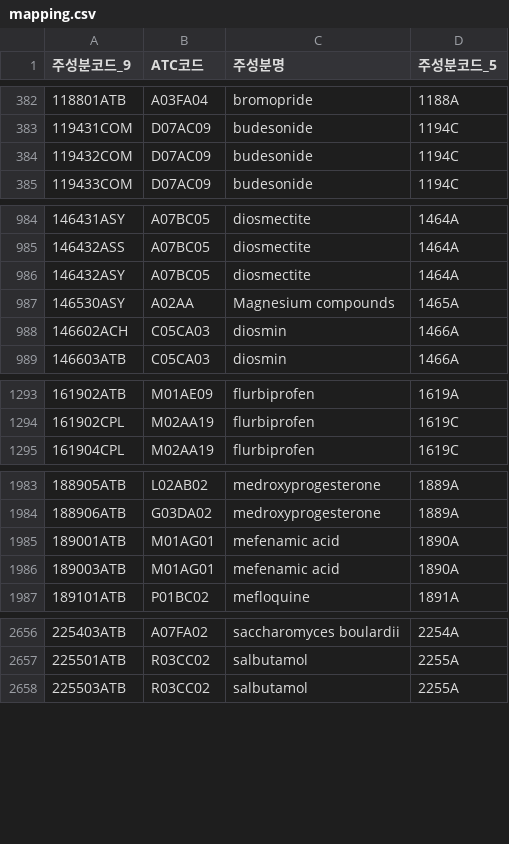
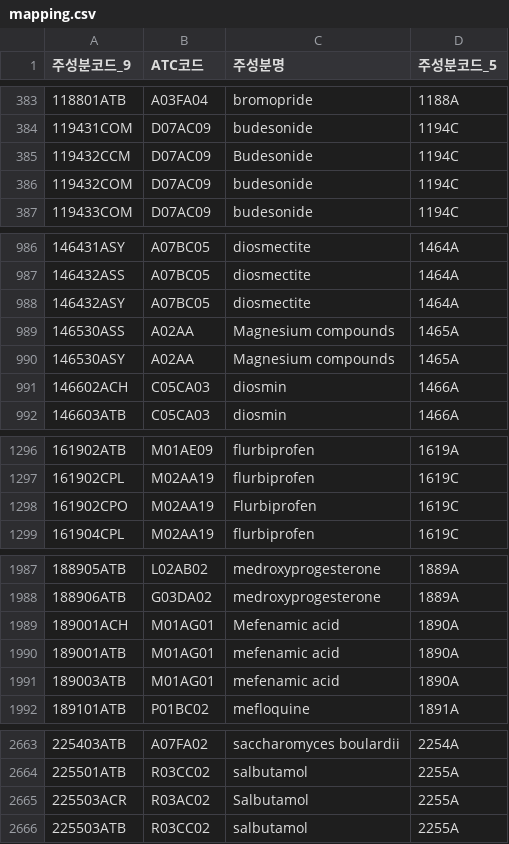
Before and after one commit to YuHan-J-Nam/Drug_Coprescription_Network_Analysis, a CSV file: data/mapping.csv, drawn as a sheet; only a part is shown, gaps mark what is left out; the diff covers the shown part only; the diff names each change by its address in the sheet, - before the commit and + after, or states it on an @@ line.

```diff
--- a/data/mapping.csv
+++ b/data/mapping.csv
+row 385: 119432CCM | D07AC09 | Budesonide | 1194C
+row 989: 146530ASS | A02AA | Magnesium compounds | 1465A
+row 1298: 161902CPO | M02AA19 | Flurbiprofen | 1619C
+row 1989: 189001ACH | M01AG01 | Mefenamic acid | 1890A
+row 2665: 225503ACR | R03AC02 | Salbutamol | 2255A
```
Also changed, not shown: 16 added rows elsewhere in this file, data/mapping/multi_mapped_edited.csv, 3 other files.
